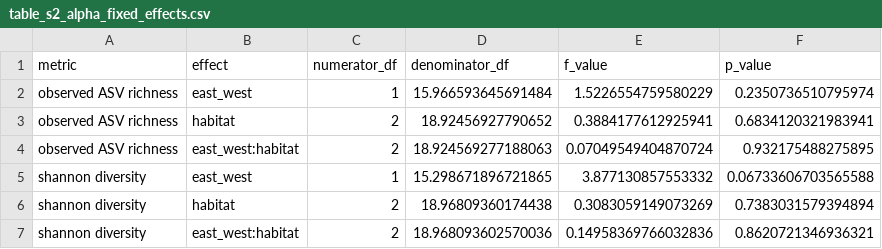
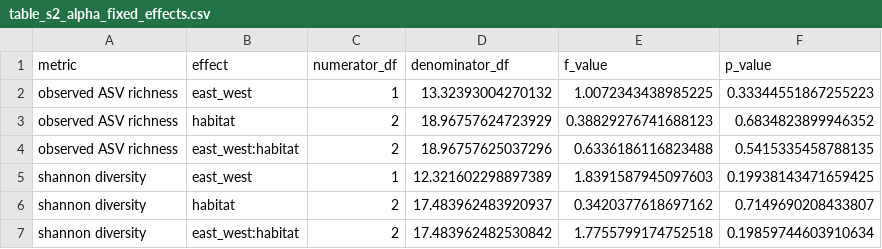
Before and after one commit to talia-backman/malaysia_16s, a CSV file: output/alpha_diversity/table_s2_alpha_fixed_effects.csv, drawn as a sheet.

```diff
--- a/output/alpha_diversity/table_s2_alpha_fixed_effects.csv
+++ b/output/alpha_diversity/table_s2_alpha_fixed_effects.csv
@@ -1,7 +1,7 @@
 metric,effect,numerator_df,denominator_df,f_value,p_value
-observed ASV richness,east_west,1,15.966593645691484,1.5226554759580229,0.2350736510795974
-observed ASV richness,habitat,2,18.92456927790652,0.3884177612925941,0.6834120321983941
-observed ASV richness,east_west:habitat,2,18.924569277188063,0.07049549404870724,0.932175488275895
-shannon diversity,east_west,1,15.298671896721865,3.877130857553332,0.06733606703565588
-shannon diversity,habitat,2,18.96809360174438,0.3083059149073269,0.7383031579394894
-shannon diversity,east_west:habitat,2,18.968093602570036,0.14958369766032836,0.8620721346936321
+observed ASV richness,east_west,1,13.32393004270132,1.0072343438985225,0.33344551867255223
+observed ASV richness,habitat,2,18.96757624723929,0.38829276741688123,0.6834823899946352
+observed ASV richness,east_west:habitat,2,18.96757625037296,0.6336186116823488,0.5415335458788135
+shannon diversity,east_west,1,12.321602298897389,1.8391587945097603,0.19938143471659425
+shannon diversity,habitat,2,17.483962483920937,0.3420377618697162,0.7149690208433807
+shannon diversity,east_west:habitat,2,17.483962482530842,1.7755799174752518,0.19859744603910634
```
Also changed, not shown: output/beta_diversity/betadisper_unifrac_distances.csv, output/beta_diversity/habitat_unifrac_centroids.csv, 49 other files.
